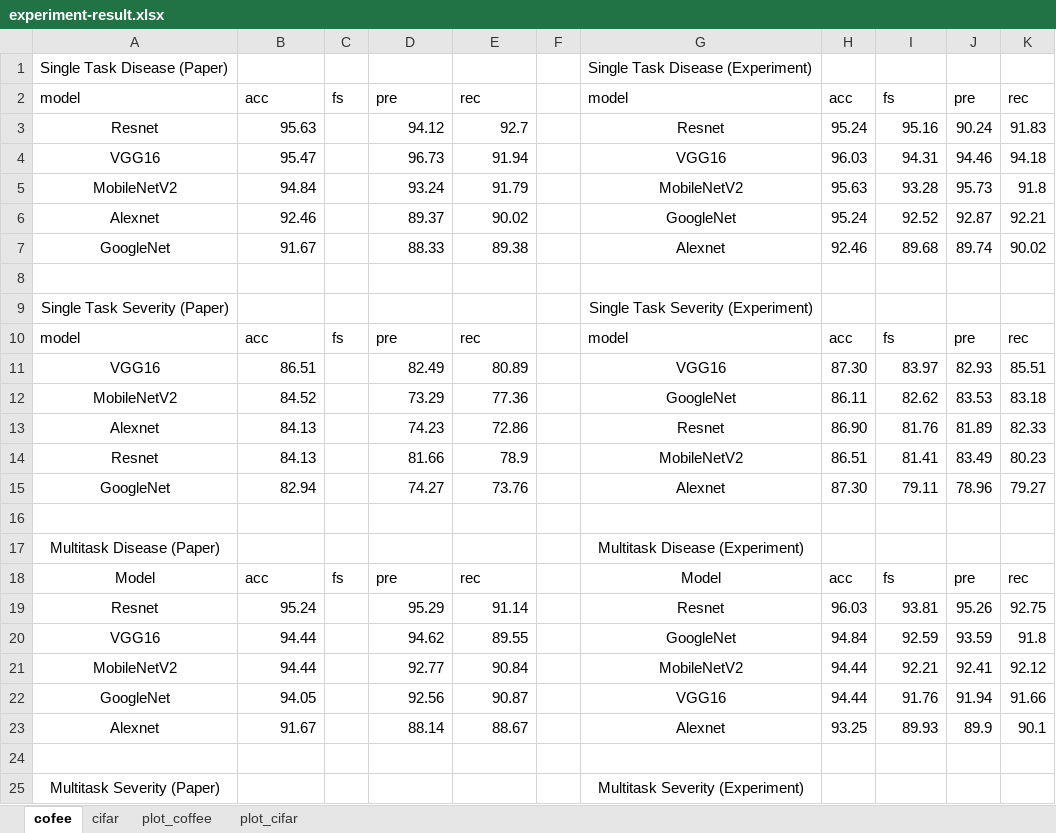
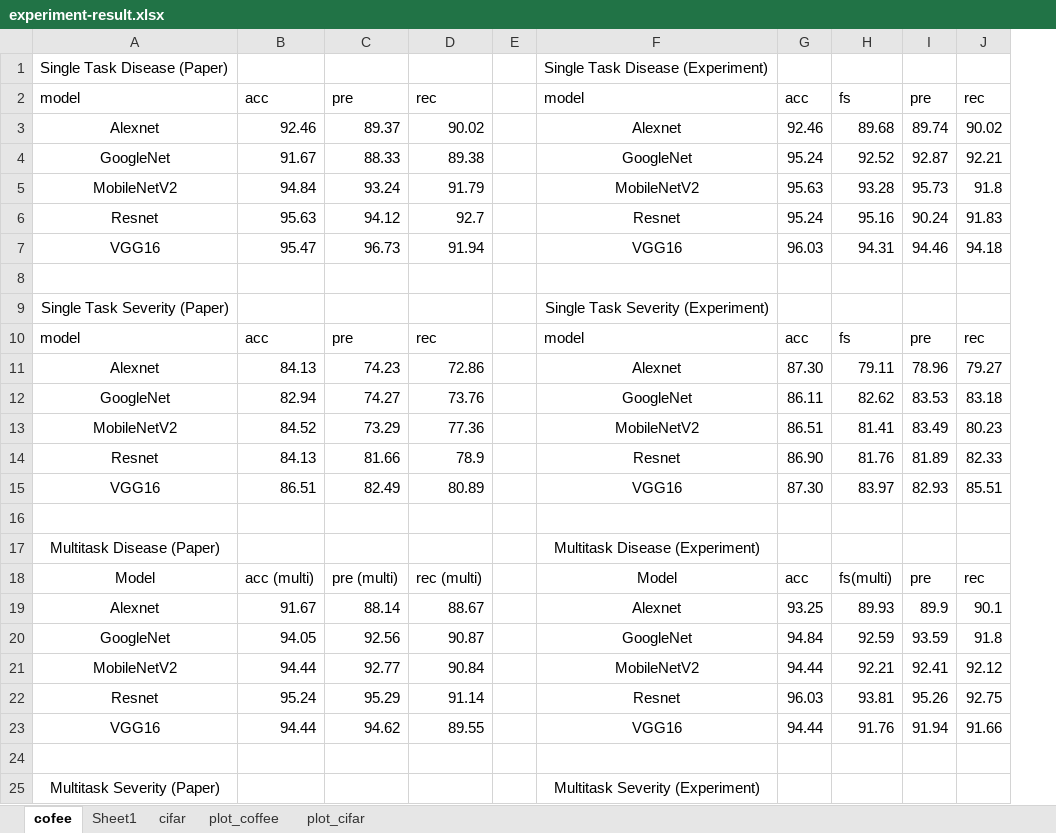
Before and after one commit to hannanhunafa/modified-lara, an Excel workbook: experiment-result.xlsx, sheet cofee, drawn as a sheet; only a part is shown; values as stored, in another font and other column widths than the file's, no borders; removed rows and columns are numbered as before the commit, all else as after; the diff covers the shown part only; the diff names each change by its address in the sheet, - before the commit and + after, or states it on an @@ line.

Commit message:
xlsx

```diff
--- a/experiment-result.xlsx (sheet cofee)
+++ b/experiment-result.xlsx (sheet cofee)
+sheet tab: Sheet1
-column C, row 2: fs; row 10: fs; row 18: fs
+row 3: Alexnet | 92.46 | 89.37 | 90.02 |  | Alexnet | 92.46 | 89.68 | 89.74 | 90.02
+row 4: GoogleNet | 91.67 | 88.33 | 89.38 |  | GoogleNet | 95.24 | 92.52 | 92.87 | 92.21
-row 6: Alexnet | 92.46 |  | 89.37 | 90.02 |  | GoogleNet | 95.24 | 92.52 | 92.87 | 92.21
-row 7: GoogleNet | 91.67 |  | 88.33 | 89.38 |  | Alexnet | 92.46 | 89.68 | 89.74 | 90.02
+row 11: Alexnet | 84.13 | 74.23 | 72.86 |  | Alexnet | 87.30 | 79.11 | 78.96 | 79.27
+row 12: GoogleNet | 82.94 | 74.27 | 73.76 |  | GoogleNet | 86.11 | 82.62 | 83.53 | 83.18
+row 13: MobileNetV2 | 84.52 | 73.29 | 77.36 |  | MobileNetV2 | 86.51 | 81.41 | 83.49 | 80.23
+row 14: Resnet | 84.13 | 81.66 | 78.9 |  | Resnet | 86.90 | 81.76 | 81.89 | 82.33
-row 12: MobileNetV2 | 84.52 |  | 73.29 | 77.36 |  | GoogleNet | 86.11 | 82.62 | 83.53 | 83.18
-row 13: Alexnet | 84.13 |  | 74.23 | 72.86 |  | Resnet | 86.90 | 81.76 | 81.89 | 82.33
-row 14: Resnet | 84.13 |  | 81.66 | 78.9 |  | MobileNetV2 | 86.51 | 81.41 | 83.49 | 80.23
-row 15: GoogleNet | 82.94 |  | 74.27 | 73.76 |  | Alexnet | 87.30 | 79.11 | 78.96 | 79.27
-B18: acc
+B18: acc (multi)
-C18: pre
+C18: pre (multi)
-D18: rec
+D18: rec (multi)
-H18: fs
+H18: fs(multi)
@@ row 23 moved to row 19: Alexnet @@
+row 20: GoogleNet | 94.05 | 92.56 | 90.87 |  | GoogleNet | 94.84 | 92.59 | 93.59 | 91.8
-F23: GoogleNet
+F23: VGG16
-G23: 94.84
+G23: 94.44
-H23: 92.59
+H23: 91.76
-I23: 93.59
+I23: 91.94
-J23: 91.8
+J23: 91.66
-row 22: GoogleNet | 94.05 |  | 92.56 | 90.87 |  | VGG16 | 94.44 | 91.76 | 91.94 | 91.66
```
Also changed, not shown: 27 edited cells elsewhere in this sheet, sheet cifar, charts or pictures.
